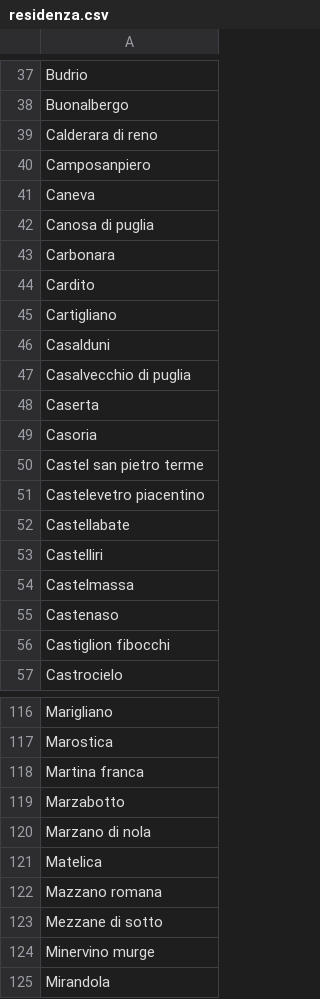
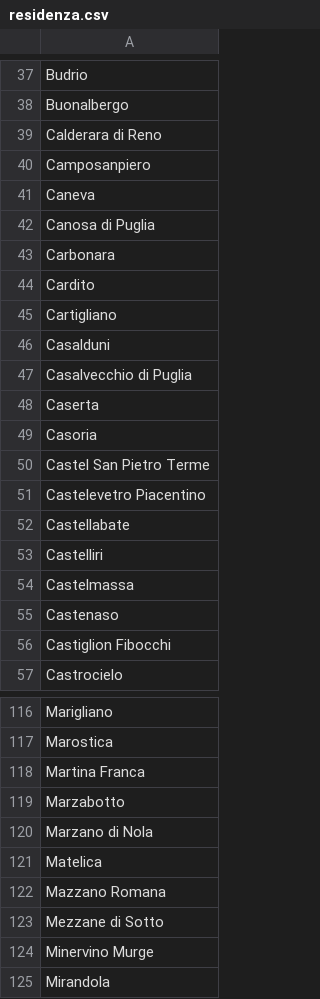
Before and after one commit to codiceviola/environ, a CSV file: output/residenza.csv, drawn as a sheet; only a part is shown, gaps mark what is left out; the diff covers the shown part only.

```diff
--- a/output/residenza.csv
+++ b/output/residenza.csv
@@ -38,6 +38,6 @@ Budrio
 Buonalbergo
-Calderara di reno
+Calderara di Reno
 Camposanpiero
 Caneva
-Canosa di puglia
+Canosa di Puglia
 Carbonara
@@ -46,7 +46,7 @@ Cartigliano
 Casalduni
-Casalvecchio di puglia
+Casalvecchio di Puglia
 Caserta
 Casoria
-Castel san pietro terme
-Castelevetro piacentino
+Castel San Pietro Terme
+Castelevetro Piacentino
 Castellabate
@@ -55,3 +55,3 @@ Castelmassa
 Castenaso
-Castiglion fibocchi
+Castiglion Fibocchi
 Castrocielo
@@ -117,9 +117,9 @@ Marigliano
 Marostica
-Martina franca
+Martina Franca
 Marzabotto
-Marzano di nola
+Marzano di Nola
 Matelica
-Mazzano romana
-Mezzane di sotto
-Minervino murge
+Mazzano Romana
+Mezzane di Sotto
+Minervino Murge
 Mirandola
```
Also changed, not shown: 59 edited cells elsewhere in this file, output/nascita.csv, 2 other files.
